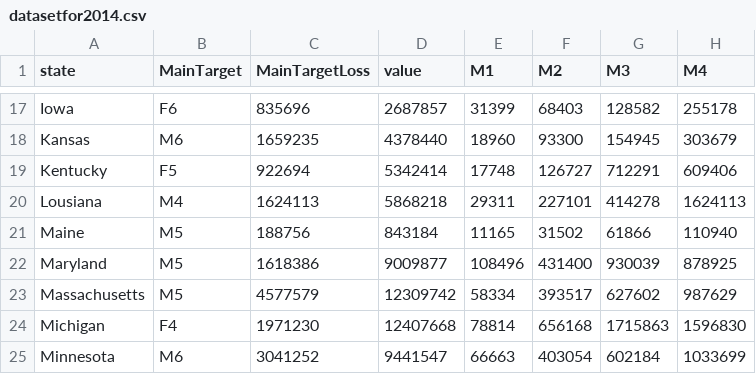
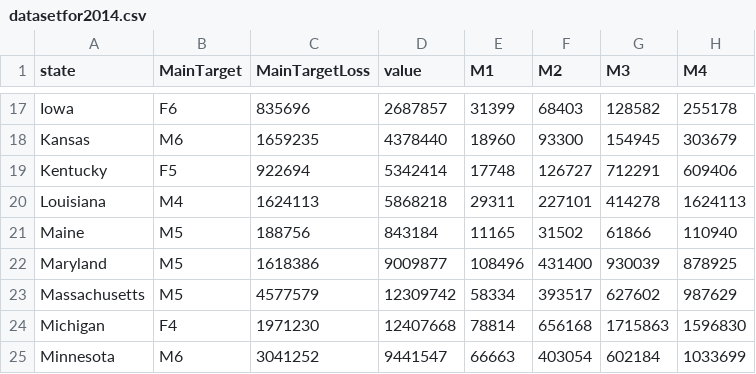
Before and after one commit to zmward/cyberfraud, a CSV file: datasetfor2014.csv, drawn as a sheet; only a part is shown, gaps mark what is left out; the diff names each change by its address in the sheet, - before the commit and + after, or states it on an @@ line.

Commit message:
Fixed Louisiana error

```diff
--- a/datasetfor2014.csv
+++ b/datasetfor2014.csv
-A20 (state): Lousiana
+A20 (state): Louisiana
```
